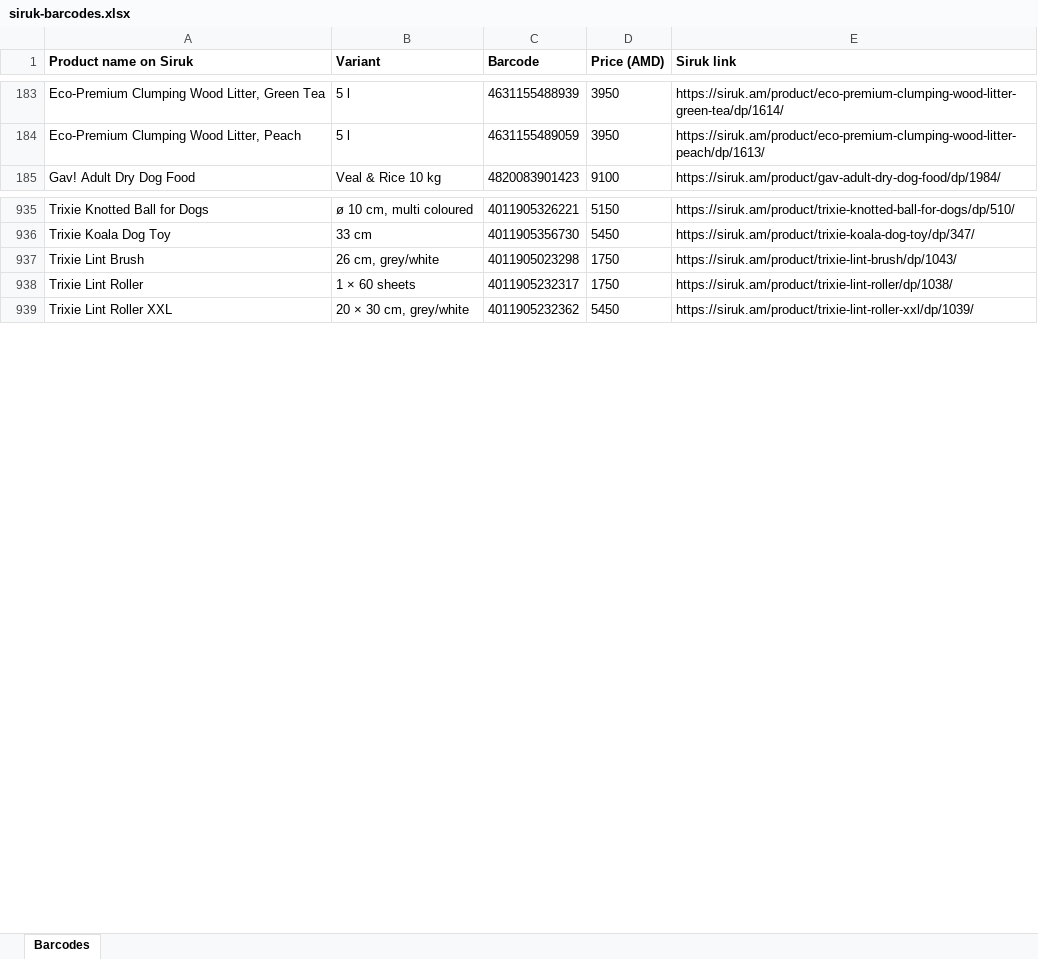
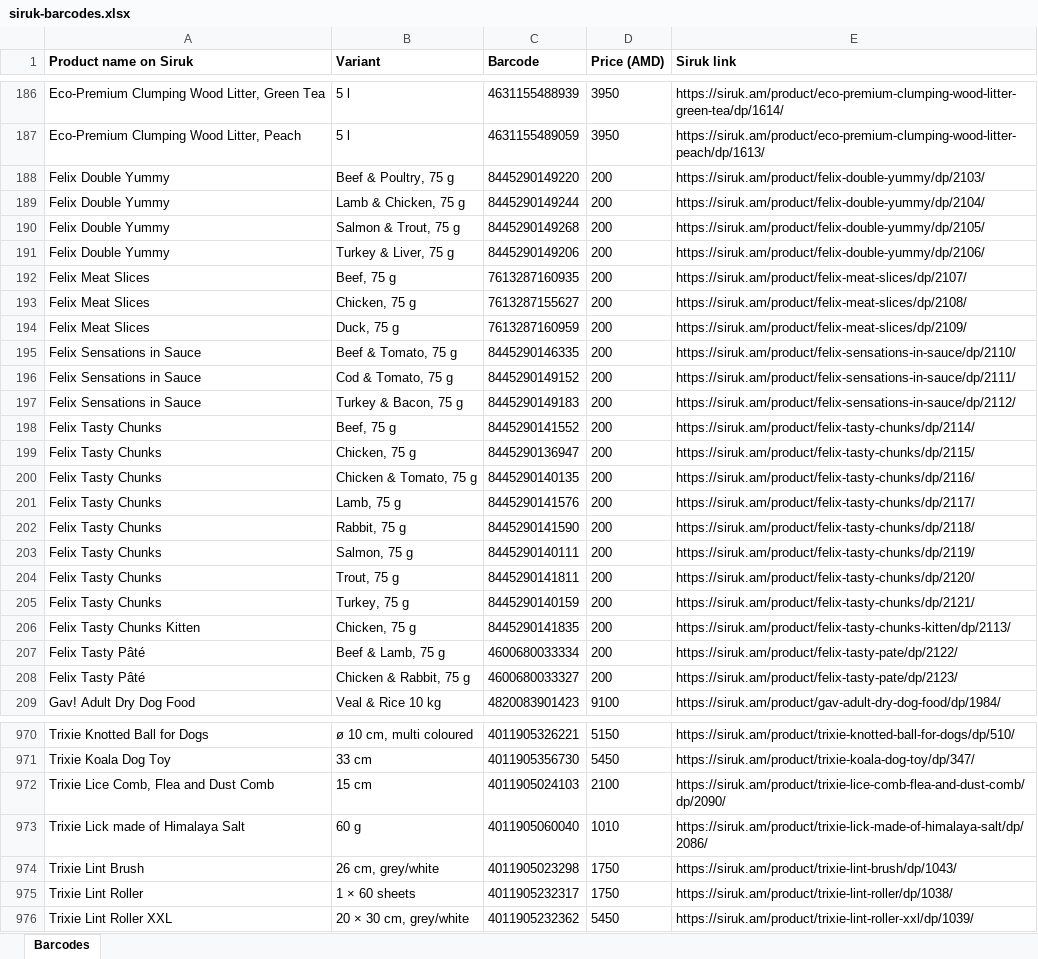
Before and after one commit to EricKhosro/siruk-claude, an Excel workbook: final/siruk-barcodes.xlsx, sheet Barcodes, drawn as a sheet; only a part is shown, gaps mark what is left out; values as stored, in another font and other column widths than the file's, no borders; the diff covers the shown part only; the diff names each change by its address in the sheet, - before the commit and + after, or states it on an @@ line.

```diff
--- a/final/siruk-barcodes.xlsx (sheet Barcodes)
+++ b/final/siruk-barcodes.xlsx (sheet Barcodes)
+row 188: Felix Double Yummy | Beef & Poultry, 75 g | 8445290149220 | 200 | https://siruk.am/product/felix-double-yummy/dp/2103/
+row 189: Felix Double Yummy | Lamb & Chicken, 75 g | 8445290149244 | 200 | https://siruk.am/product/felix-double-yummy/dp/2104/
+row 190: Felix Double Yummy | Salmon & Trout, 75 g | 8445290149268 | 200 | https://siruk.am/product/felix-double-yummy/dp/2105/
+row 191: Felix Double Yummy | Turkey & Liver, 75 g | 8445290149206 | 200 | https://siruk.am/product/felix-double-yummy/dp/2106/
+row 192: Felix Meat Slices | Beef, 75 g | 7613287160935 | 200 | https://siruk.am/product/felix-meat-slices/dp/2107/
+row 193: Felix Meat Slices | Chicken, 75 g | 7613287155627 | 200 | https://siruk.am/product/felix-meat-slices/dp/2108/
+row 194: Felix Meat Slices | Duck, 75 g | 7613287160959 | 200 | https://siruk.am/product/felix-meat-slices/dp/2109/
+row 195: Felix Sensations in Sauce | Beef & Tomato, 75 g | 8445290146335 | 200 | https://siruk.am/product/felix-sensations-in-sauce/dp/2110/
+row 196: Felix Sensations in Sauce | Cod & Tomato, 75 g | 8445290149152 | 200 | https://siruk.am/product/felix-sensations-in-sauce/dp/2111/
+row 197: Felix Sensations in Sauce | Turkey & Bacon, 75 g | 8445290149183 | 200 | https://siruk.am/product/felix-sensations-in-sauce/dp/2112/
+row 198: Felix Tasty Chunks | Beef, 75 g | 8445290141552 | 200 | https://siruk.am/product/felix-tasty-chunks/dp/2114/
+row 199: Felix Tasty Chunks | Chicken, 75 g | 8445290136947 | 200 | https://siruk.am/product/felix-tasty-chunks/dp/2115/
+row 200: Felix Tasty Chunks | Chicken & Tomato, 75 g | 8445290140135 | 200 | https://siruk.am/product/felix-tasty-chunks/dp/2116/
+row 201: Felix Tasty Chunks | Lamb, 75 g | 8445290141576 | 200 | https://siruk.am/product/felix-tasty-chunks/dp/2117/
+row 202: Felix Tasty Chunks | Rabbit, 75 g | 8445290141590 | 200 | https://siruk.am/product/felix-tasty-chunks/dp/2118/
+row 203: Felix Tasty Chunks | Salmon, 75 g | 8445290140111 | 200 | https://siruk.am/product/felix-tasty-chunks/dp/2119/
+row 204: Felix Tasty Chunks | Trout, 75 g | 8445290141811 | 200 | https://siruk.am/product/felix-tasty-chunks/dp/2120/
+row 205: Felix Tasty Chunks | Turkey, 75 g | 8445290140159 | 200 | https://siruk.am/product/felix-tasty-chunks/dp/2121/
+row 206: Felix Tasty Chunks Kitten | Chicken, 75 g | 8445290141835 | 200 | https://siruk.am/product/felix-tasty-chunks-kitten/dp/2113/
+row 207: Felix Tasty Pâté | Beef & Lamb, 75 g | 4600680033334 | 200 | https://siruk.am/product/felix-tasty-pate/dp/2122/
+row 208: Felix Tasty Pâté | Chicken & Rabbit, 75 g | 4600680033327 | 200 | https://siruk.am/product/felix-tasty-pate/dp/2123/
+row 972: Trixie Lice Comb, Flea and Dust Comb | 15 cm | 4011905024103 | 2100 | https://siruk.am/product/trixie-lice-comb-flea-and-dust-comb/dp/2090/
+row 973: Trixie Lick made of Himalaya Salt | 60 g | 4011905060040 | 1010 | https://siruk.am/product/trixie-lick-made-of-himalaya-salt/dp/2086/
```
Also changed, not shown: 17 added rows and 4 edited cells elsewhere in this sheet, final/Siruk-hx-303-prices-cat.xlsx, final/Siruk-hx-303-prices-dog.xlsx, 10 other files.
